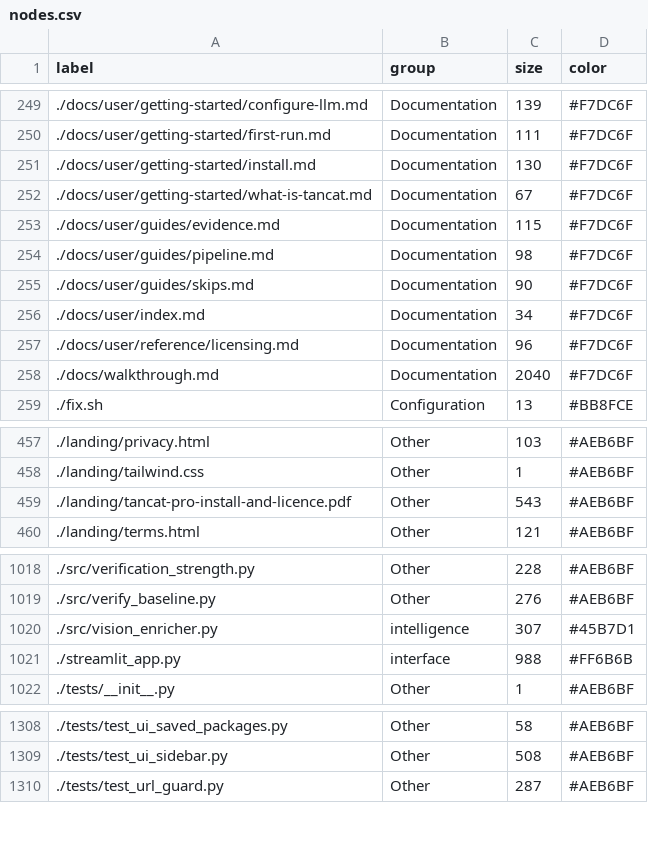
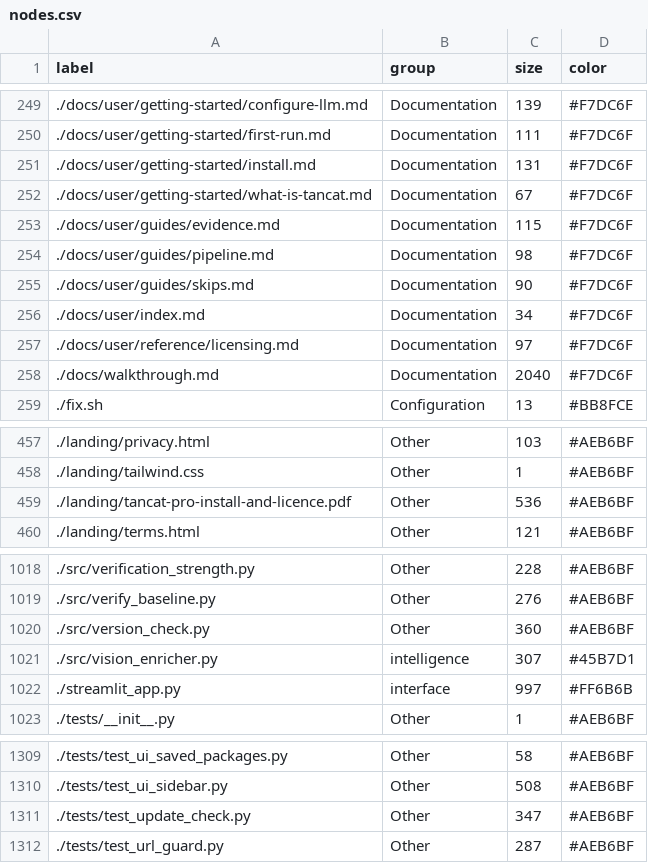
Before and after one commit to tancat-ai/tancat, a CSV file: docs/nodes.csv, drawn as a sheet; only a part is shown, gaps mark what is left out; the diff covers the shown part only.

Commit message:
chore(map): regenerate the 3D map at the tip, and widen the denial rule (j-0306)
1. The map is stale at the tip: two files were 'selectable but not indexed'
   (src/version_check.py, tests/test_update_check.py). docs/nodes.csv,
   docs/links.csv and scripts/3d_map_data.json were regenerated from the tracked
   tree at the merged tip. Proved deterministic: a second run produced
   byte-identical files (sha256 7f6fb065... nodes, 2c4184da... links,
   ba69c183... map).

2. denies_a_check() had a positional blind spot - it looked only BEFORE the word
   'check' in the same clause - and four attacks slipped through: 'Update checks
   are never performed', 'The version check is disabled', 'TanCat avoids any
   update check', 'Updates are never checked'. The rule now counts a denial when
   a negation or a disabling verb sits within 60 characters on EITHER side of the
   check phrase, and the vocabulary carries the passive and disabling forms
   ('are never performed', 'is disabled', 'avoids', 'free of', 'switched off') and
   'checked' as a verb. The four slipped shapes are tests, plus three more of the
   same family, and the three known-good shapes still pass with the reason stated:
   'no others' counts kinds of call; 'sends nothing about you' is what the check
   sends; 'can be turned off in settings' is the customer acting. The docstring
   records the residual risk and the rule that a new shape becomes a test.

3. FALSE_CLAIMS stays: it is live (test_no_page_claims_no_outbound_traffic) and it
   guards the activation-side claims ('no vendor call', 'zero outbound traffic',
   'to nowhere else'), which the check rule does not cover.

Batches: update-check/wording/map 90 passed. Full suite run twice: 4871 passed,
1 skipped, 1 failed both times - test_streamlit_session_state::
TestSessionStatePersistence::test_app_loads_without_error (AppTest 20s timeout),
which reproduces on the committed tree with this change stashed, so it is not from
this job.

```diff
--- a/docs/nodes.csv
+++ b/docs/nodes.csv
@@ -250,3 +250,3 @@ label,group,size,color
 ./docs/user/getting-started/first-run.md,Documentation,111,#F7DC6F
-./docs/user/getting-started/install.md,Documentation,130,#F7DC6F
+./docs/user/getting-started/install.md,Documentation,131,#F7DC6F
 ./docs/user/getting-started/what-is-tancat.md,Documentation,67,#F7DC6F
@@ -256,3 +256,3 @@ label,group,size,color
 ./docs/user/index.md,Documentation,34,#F7DC6F
-./docs/user/reference/licensing.md,Documentation,96,#F7DC6F
+./docs/user/reference/licensing.md,Documentation,97,#F7DC6F
 ./docs/walkthrough.md,Documentation,2040,#F7DC6F
@@ -458,3 +458,3 @@ label,group,size,color
 ./landing/tailwind.css,Other,1,#AEB6BF
-./landing/tancat-pro-install-and-licence.pdf,Other,543,#AEB6BF
+./landing/tancat-pro-install-and-licence.pdf,Other,536,#AEB6BF
 ./landing/terms.html,Other,121,#AEB6BF
@@ -1019,4 +1019,5 @@ label,group,size,color
 ./src/verify_baseline.py,Other,276,#AEB6BF
+./src/version_check.py,Other,360,#AEB6BF
 ./src/vision_enricher.py,intelligence,307,#45B7D1
-./streamlit_app.py,interface,988,#FF6B6B
+./streamlit_app.py,interface,997,#FF6B6B
 ./tests/__init__.py,Other,1,#AEB6BF
@@ -1309,2 +1310,3 @@ label,group,size,color
 ./tests/test_ui_sidebar.py,Other,508,#AEB6BF
+./tests/test_update_check.py,Other,347,#AEB6BF
 ./tests/test_url_guard.py,Other,287,#AEB6BF
```
Also changed, not shown: 4 edited cells elsewhere in this file, docs/links.csv, 2 other files.
